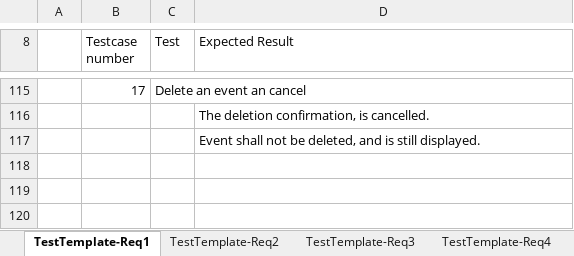
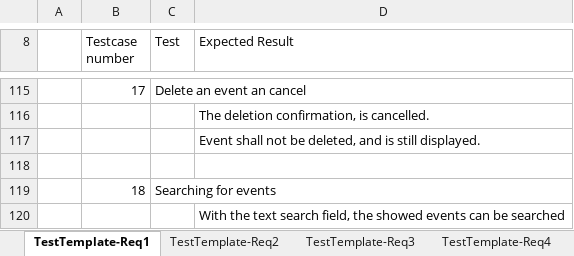
Before and after one commit to ARessmann/SE2, an Excel workbook: doc/projectFiles/Testcases.xlsx, sheet TestTemplate-Req1, drawn as a sheet; only a part is shown, gaps mark what is left out; values as stored, in another font and other column widths than the file's, no borders; the diff names each change by its address in the sheet, - before the commit and + after, or states it on an @@ line.

Commit message:
language texts updated. testcases and user documentation updated. manual test report added. defect table updated according to findings of test.

```diff
--- a/doc/projectFiles/Testcases.xlsx (sheet TestTemplate-Req1)
+++ b/doc/projectFiles/Testcases.xlsx (sheet TestTemplate-Req1)
+row 118: (empty)
+row 119:  | 18 | Searching for events
+row 120:  |  |  | With the text search field, the showed events can be searched
```
Also changed, not shown: sheet TestTemplate-Req2, sheet TestTemplate-Req3, 9 other files.
